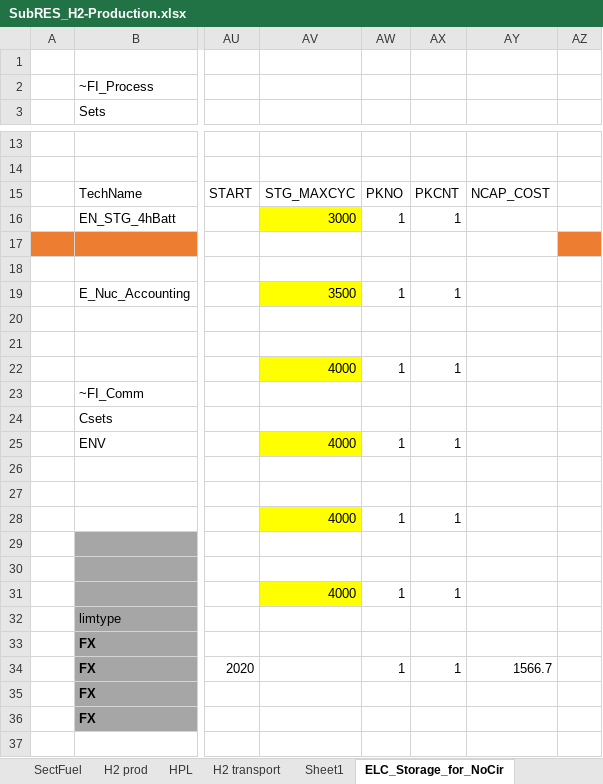
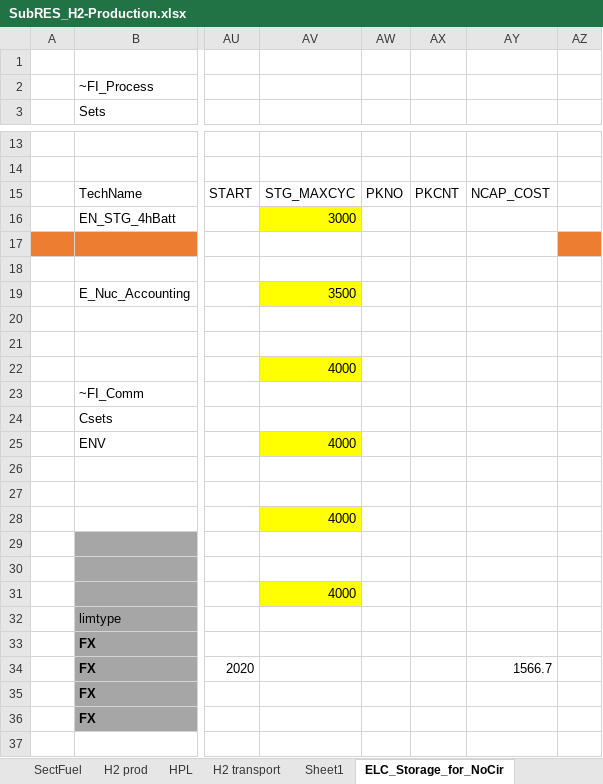
Before and after one commit to seanli12354/KiNESYS_BattCircularity-main, an Excel workbook: SubRes_Tmpl/SubRES_H2-Production.xlsx, sheet ELC_Storage_for_NoCir, drawn as a sheet; only a part is shown, gaps mark what is left out; values as stored, in another font and other column widths than the file's, no borders; the diff names each change by its address in the sheet, - before the commit and + after, or states it on an @@ line.

```diff
--- a/SubRes_Tmpl/SubRES_H2-Production.xlsx (sheet ELC_Storage_for_NoCir)
+++ b/SubRes_Tmpl/SubRES_H2-Production.xlsx (sheet ELC_Storage_for_NoCir)
-AW16: 1
+AW16: (empty)
-AX16: 1
+AX16: (empty)
-AW19: 1
+AW19: (empty)
-AX19: 1
+AX19: (empty)
-AW22: 1
+AW22: (empty)
-AX22: 1
+AX22: (empty)
-AW25: 1
+AW25: (empty)
-AX25: 1
+AX25: (empty)
-AW28: 1
+AW28: (empty)
-AX28: 1
+AX28: (empty)
-AW31: 1
+AW31: (empty)
-AX31: 1
+AX31: (empty)
-AW34: 1
+AW34: (empty)
-AX34: 1
+AX34: (empty)
```
Also changed, not shown: SubRes_Tmpl/SubRES_H2-Production_Trans.xlsx.
